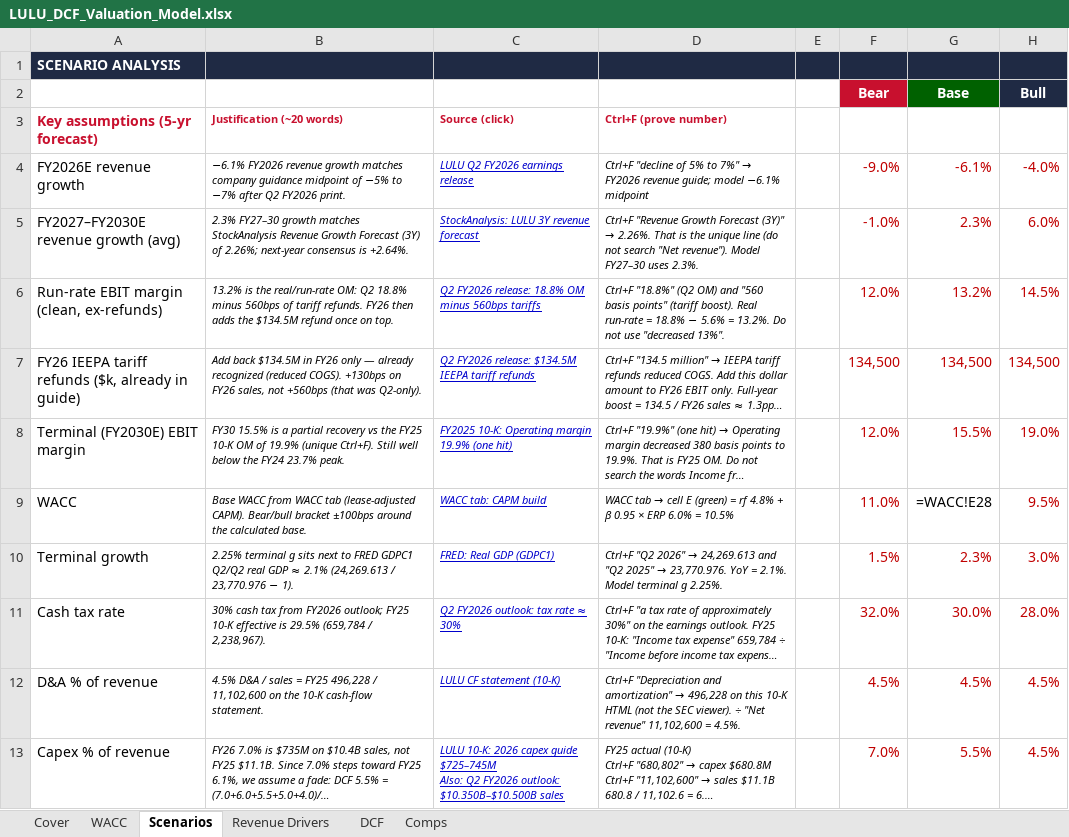
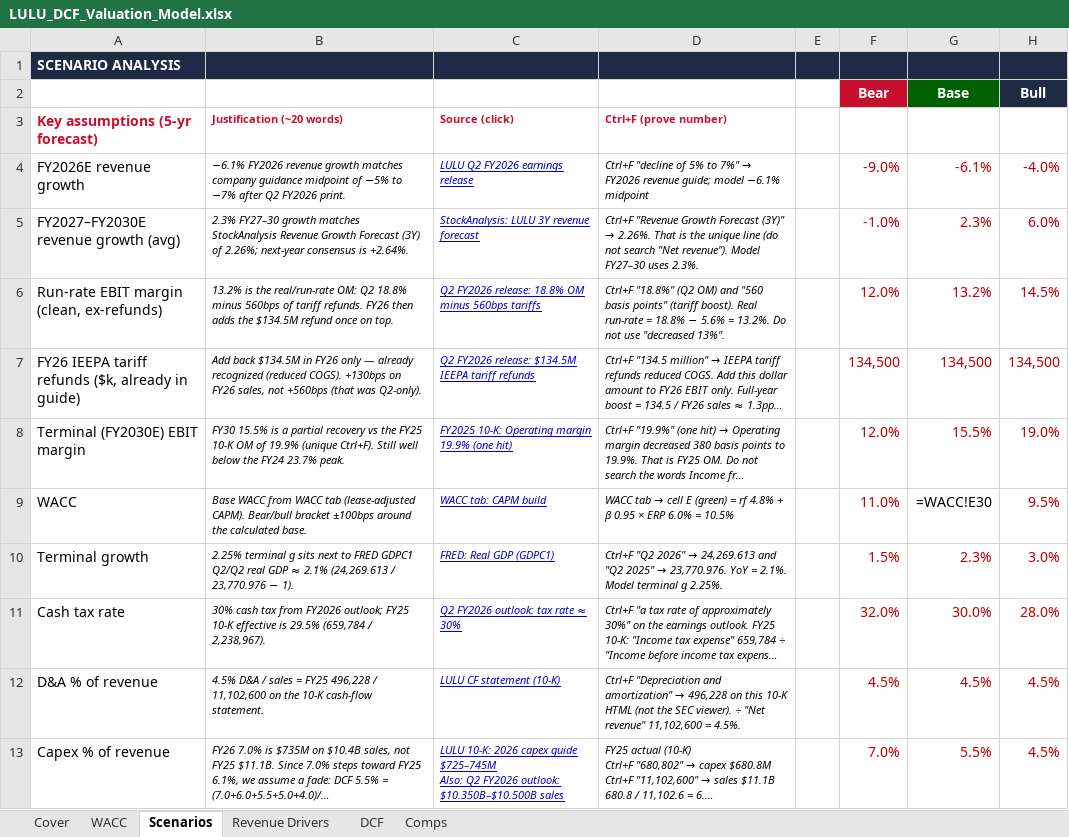
Before and after one commit to vengeanceaiUSC/RM, an Excel workbook: LULU/LULU_DCF_Valuation_Model.xlsx, sheet Scenarios, drawn as a sheet; only a part is shown; long unchanged cells end in …; values as stored, in another font and other column widths than the file's, no borders; formulas without a stored value are shown as written; the diff names each change by its address in the sheet, - before the commit and + after, or states it on an @@ line.

```diff
--- a/LULU/LULU_DCF_Valuation_Model.xlsx (sheet Scenarios)
+++ b/LULU/LULU_DCF_Valuation_Model.xlsx (sheet Scenarios)
-G9 (Base): =WACC!E28
+G9 (Base): =WACC!E30
```
Also changed, not shown: sheet WACC, 4 other files.
